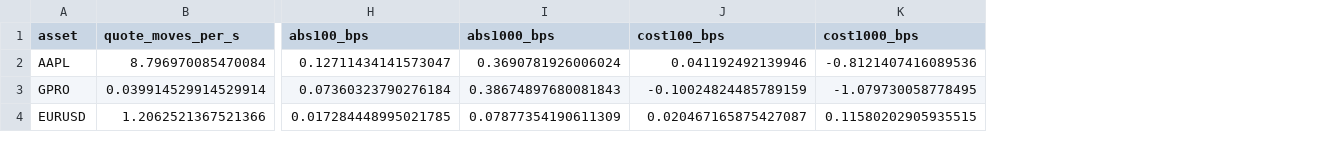
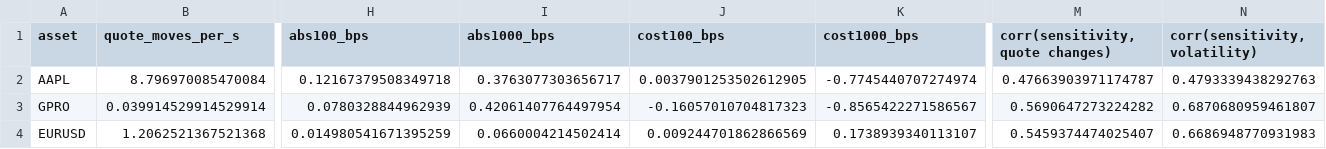
Before and after one commit to PatthieuM/230X, a CSV file: Project/Part1_Speed/outputs/table7_tick_frequency_and_delay.csv, drawn as a sheet; only a part is shown, gaps mark what is left out; the diff names each change by its address in the sheet, - before the commit and + after, or states it on an @@ line.

```diff
--- a/Project/Part1_Speed/outputs/table7_tick_frequency_and_delay.csv
+++ b/Project/Part1_Speed/outputs/table7_tick_frequency_and_delay.csv
+column M (corr(sensitivity, quote changes)), rows 2-4: 0.47663903971174787 | 0.5690647273224282 | 0.5459374474025407
+column N (corr(sensitivity, volatility)), rows 2-4: 0.4793339438292763 | 0.6870680959461807 | 0.6686948770931983
-H2 (abs100_bps): 0.12711434141573047
+H2 (abs100_bps): 0.12167379508349718
-I2 (abs1000_bps): 0.3690781926006024
+I2 (abs1000_bps): 0.3763077303656717
-J2 (cost100_bps): 0.041192492139946
+J2 (cost100_bps): 0.0037901253502612905
-K2 (cost1000_bps): -0.8121407416089536
+K2 (cost1000_bps): -0.7745440707274974
-H3 (abs100_bps): 0.07360323790276184
+H3 (abs100_bps): 0.0780328844962939
-I3 (abs1000_bps): 0.38674897680081843
+I3 (abs1000_bps): 0.42061407764497954
-J3 (cost100_bps): -0.10024824485789159
+J3 (cost100_bps): -0.16057010704817323
-K3 (cost1000_bps): -1.079730058778495
+K3 (cost1000_bps): -0.8565422271586567
-B4 (quote_moves_per_s): 1.2062521367521366
+B4 (quote_moves_per_s): 1.2062521367521368
-H4 (abs100_bps): 0.017284448995021785
+H4 (abs100_bps): 0.014980541671395259
-I4 (abs1000_bps): 0.07877354190611309
+I4 (abs1000_bps): 0.0660004214502414
-J4 (cost100_bps): 0.020467165875427087
+J4 (cost100_bps): 0.009244701862866569
-K4 (cost1000_bps): 0.11580202905935515
+K4 (cost1000_bps): 0.1738939340113107
```
Also changed, not shown: Project/Part1_Speed/outputs/daily_cost_and_microstructure.csv, Project/Part1_Speed/outputs/table3_cost_of_delay_baseline.csv, 45 other files.
